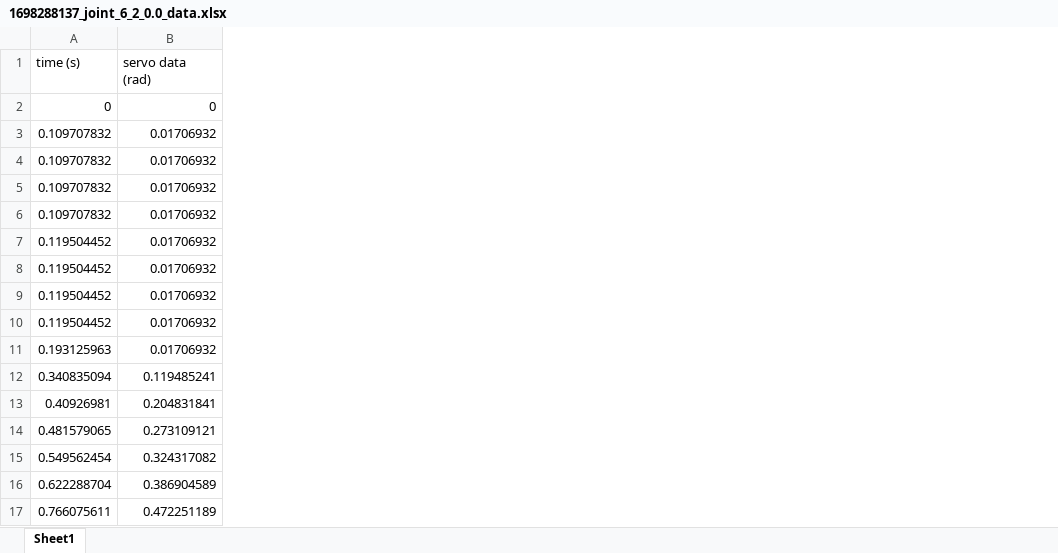
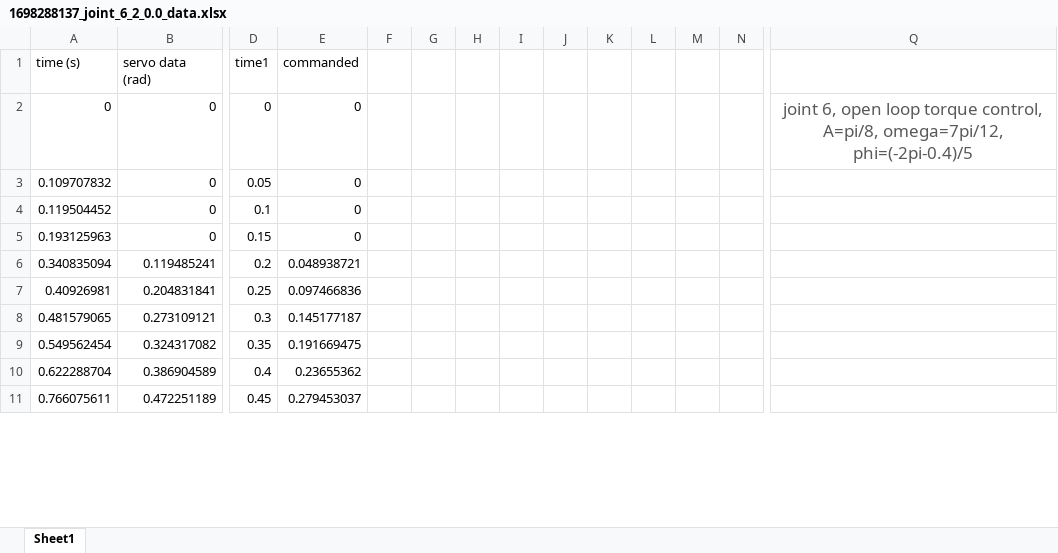
Before and after one commit to kailanpaul/STM32_snake, an Excel workbook: local_stiffness/data/1698288137_joint_6_2_0.0_data.xlsx, sheet Sheet1, drawn as a sheet; only a part is shown, gaps mark what is left out; values as stored, in another font and other column widths than the file's, no borders; charts and pictures not drawn; removed rows and columns are numbered as before the commit, all else as after; rows hold the shown columns only; the diff covers the shown part only; the diff names each change by its address in the sheet, - before the commit and + after, or states it on an @@ line.

```diff
--- a/local_stiffness/data/1698288137_joint_6_2_0.0_data.xlsx (sheet Sheet1)
+++ b/local_stiffness/data/1698288137_joint_6_2_0.0_data.xlsx (sheet Sheet1)
+column D (time1), rows 2-11: 0 | 0.05 | 0.1 | 0.15 | 0.2 | 0.25 | 0.3 | 0.35 | 0.4 | 0.45
+column E (commanded), rows 2-11: 0 | 0 | 0 | 0 | 0.048938721 | 0.097466836 | 0.145177187 | 0.191669475 | 0.23655362 | 0.279453037
+column F, empty
+column G, empty
+column H, empty
+column I, empty
+column J, empty
+column K, empty
+column L, empty
+column M, empty
+column N, empty
+column Q, row 2: joint 6, open loop torque control, A=pi/8, omega=7pi/12, phi=(-2pi-0.4)/5
-B3 (servo data (rad)): 0.01706932
+B3 (servo data (rad)): 0
-row 4: 0.109707832 | 0.01706932
-row 5: 0.109707832 | 0.01706932
-row 6: 0.109707832 | 0.01706932
-B4 (servo data (rad)): 0.01706932
+B4 (servo data (rad)): 0
-row 8: 0.119504452 | 0.01706932
-row 9: 0.119504452 | 0.01706932
-row 10: 0.119504452 | 0.01706932
-B5 (servo data (rad)): 0.01706932
+B5 (servo data (rad)): 0
```
Also changed, not shown: 137 added rows and 2 added columns elsewhere in this sheet, charts or pictures, local_stiffness/data/1698639519_joint_6_2_0.0_data.xlsx, 12 other files.
